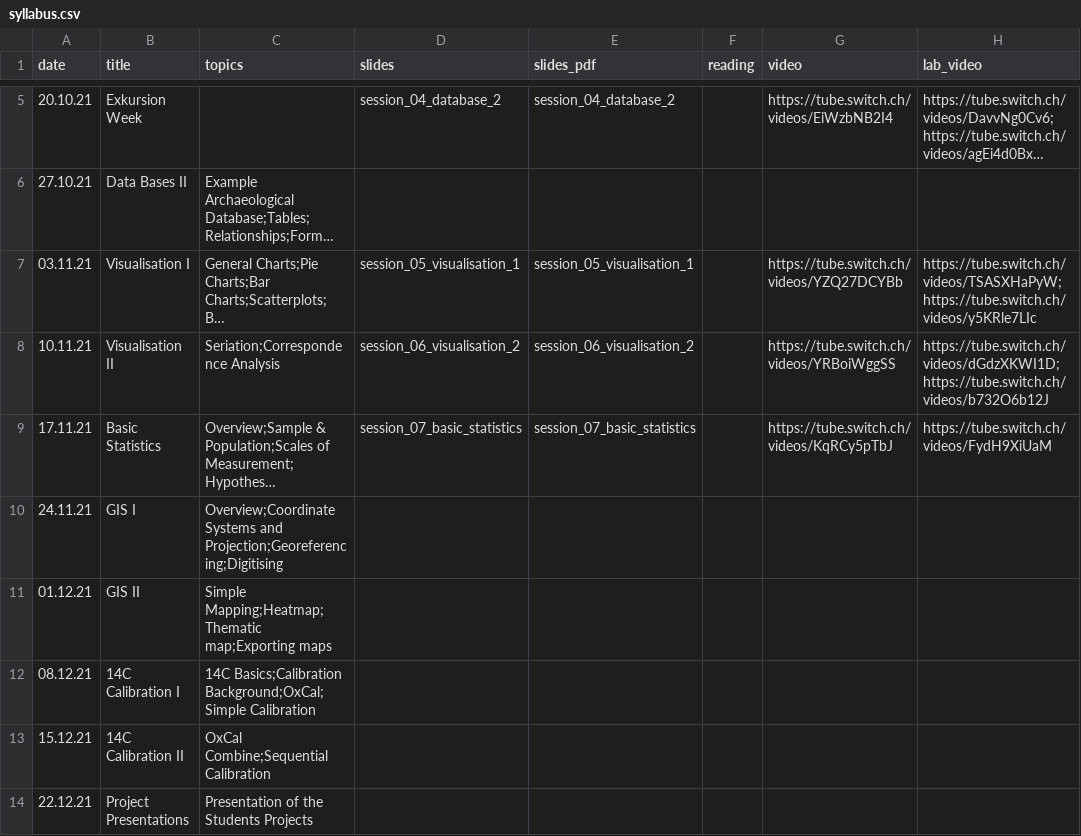
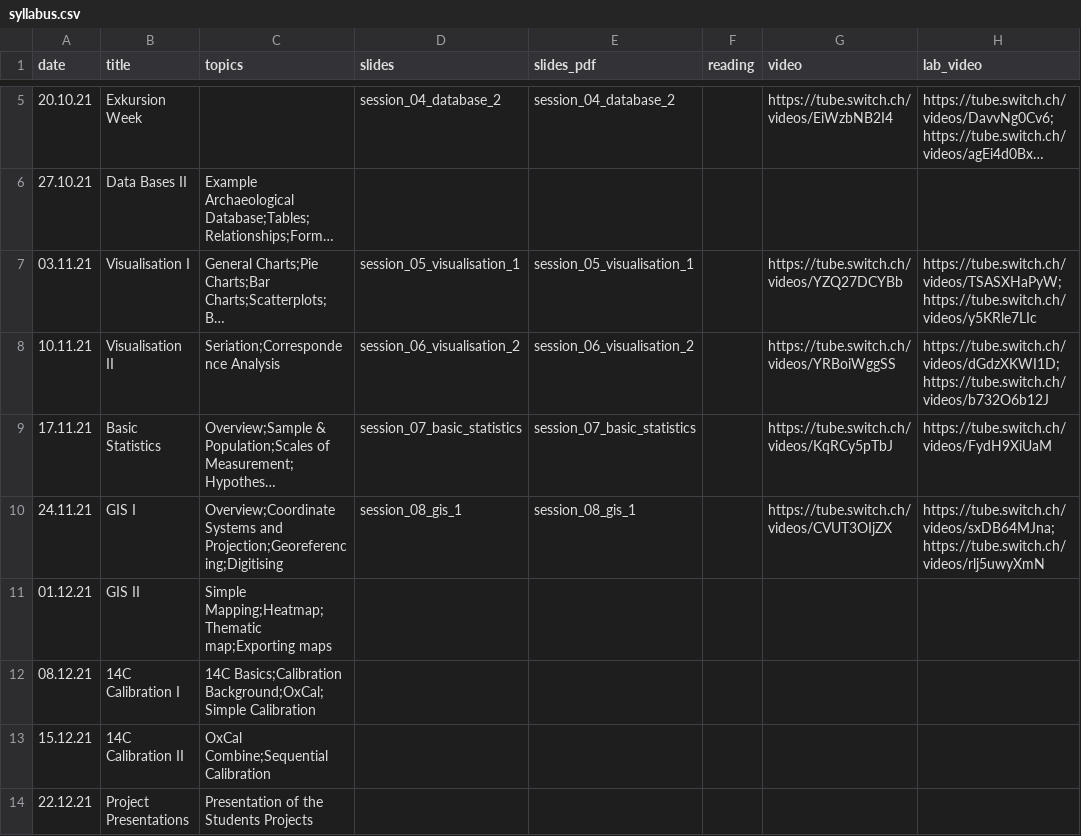
Before and after one commit to BernCoDALab/caa, a CSV file: docs/syllabus.csv, drawn as a sheet; only a part is shown, gaps mark what is left out; long unchanged cells end in …; the diff names each change by its address in the sheet, - before the commit and + after, or states it on an @@ line.

```diff
--- a/docs/syllabus.csv
+++ b/docs/syllabus.csv
-D10 (slides): (empty)
+D10 (slides): session_08_gis_1
-E10 (slides_pdf): (empty)
+E10 (slides_pdf): session_08_gis_1
-G10 (video): (empty)
+G10 (video): https://tube.switch.ch/videos/CVUT3OIjZX
-H10 (lab_video): (empty)
+H10 (lab_video): https://tube.switch.ch/videos/sxDB64MJna; https://tube.switch.ch/videos/rlj5uwyXmN
```
Also changed, not shown: syllabus.csv, 40 other files.
